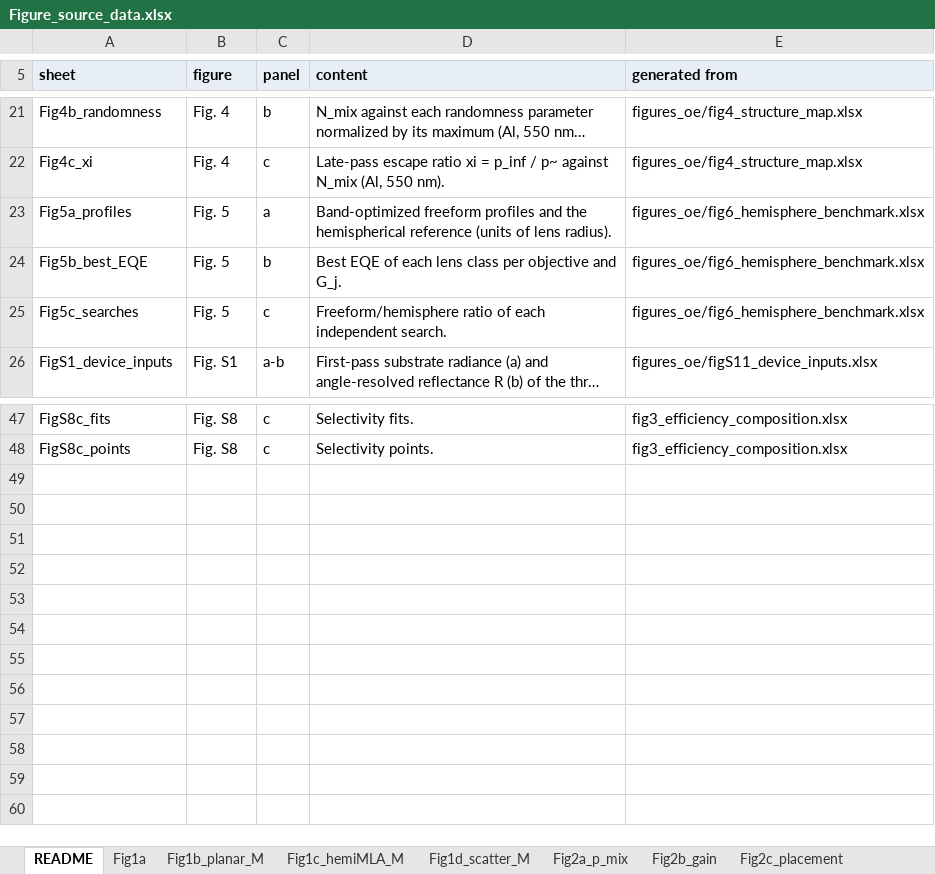
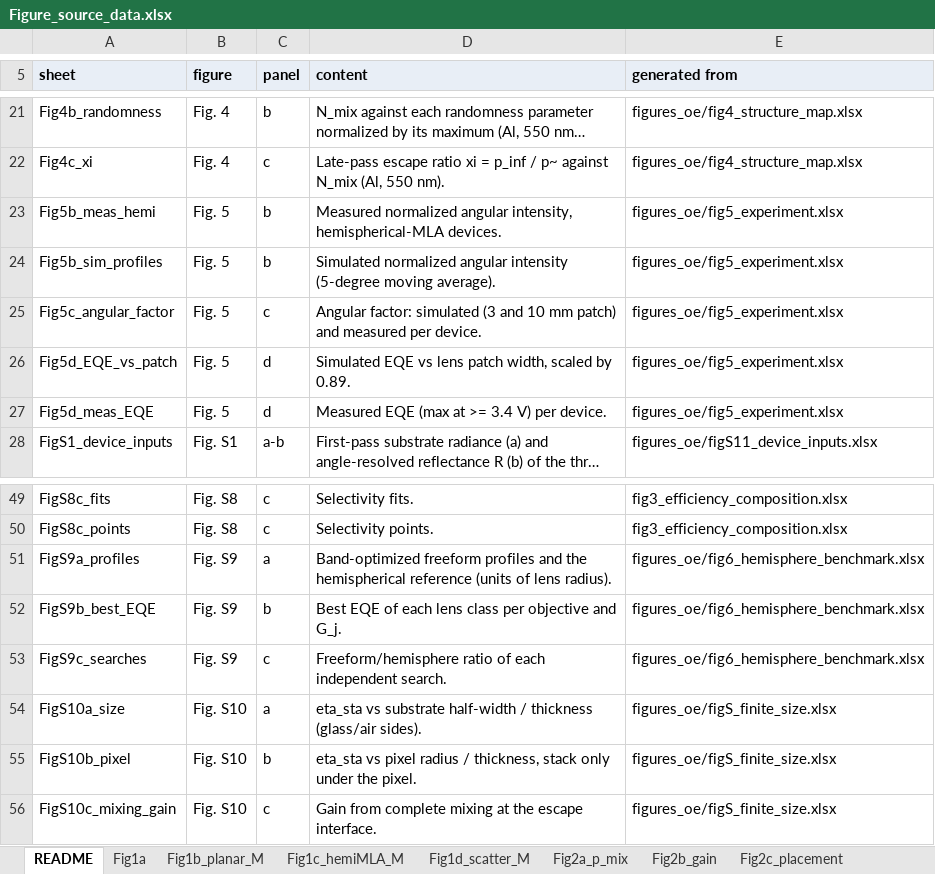
Before and after one commit to jjoono/OLED-, an Excel workbook: Figure_source_data.xlsx, sheet README, drawn as a sheet; only a part is shown, gaps mark what is left out; long unchanged cells end in …; values as stored, in another font and other column widths than the file's, no borders; removed rows and columns are numbered as before the commit, all else as after; the diff names each change by its address in the sheet, - before the commit and + after, or states it on an @@ line.

```diff
--- a/Figure_source_data.xlsx (sheet README)
+++ b/Figure_source_data.xlsx (sheet README)
-row 23: Fig5a_profiles | Fig. 5 | a | Band-optimized freeform profiles and the hemispherical reference (units of lens radius). | figures_oe/fig6_hemisphere_benchmark.xlsx
-A23 (sheet): Fig5b_best_EQE
+A23 (sheet): Fig5b_meas_hemi
-D23 (content): Best EQE of each lens class per objective and G_j.
+D23 (content): Measured normalized angular intensity, hemispherical-MLA devices.
-E23 (generated from): figures_oe/fig6_hemisphere_benchmark.xlsx
+E23 (generated from): figures_oe/fig5_experiment.xlsx
+row 24: Fig5b_sim_profiles | Fig. 5 | b | Simulated normalized angular intensity (5-degree moving average). | figures_oe/fig5_experiment.xlsx
-A25 (sheet): Fig5c_searches
+A25 (sheet): Fig5c_angular_factor
-D25 (content): Freeform/hemisphere ratio of each independent search.
+D25 (content): Angular factor: simulated (3 and 10 mm patch) and measured per device.
-E25 (generated from): figures_oe/fig6_hemisphere_benchmark.xlsx
+E25 (generated from): figures_oe/fig5_experiment.xlsx
+row 26: Fig5d_EQE_vs_patch | Fig. 5 | d | Simulated EQE vs lens patch width, scaled by 0.89. | figures_oe/fig5_experiment.xlsx
+row 27: Fig5d_meas_EQE | Fig. 5 | d | Measured EQE (max at >= 3.4 V) per device. | figures_oe/fig5_experiment.xlsx
+row 51: FigS9a_profiles | Fig. S9 | a | Band-optimized freeform profiles and the hemispherical reference (units of lens radius). | figures_oe/fig6_hemisphere_benchmark.xlsx
+row 52: FigS9b_best_EQE | Fig. S9 | b | Best EQE of each lens class per objective and G_j. | figures_oe/fig6_hemisphere_benchmark.xlsx
+row 53: FigS9c_searches | Fig. S9 | c | Freeform/hemisphere ratio of each independent search. | figures_oe/fig6_hemisphere_benchmark.xlsx
+row 54: FigS10a_size | Fig. S10 | a | eta_sta vs substrate half-width / thickness (glass/air sides). | figures_oe/figS_finite_size.xlsx
+row 55: FigS10b_pixel | Fig. S10 | b | eta_sta vs pixel radius / thickness, stack only under the pixel. | figures_oe/figS_finite_size.xlsx
+row 56: FigS10c_mixing_gain | Fig. S10 | c | Gain from complete mixing at the escape interface. | figures_oe/figS_finite_size.xlsx
```
Also changed, not shown: sheet Fig5b_meas_hemi, sheet Fig5b_sim_profiles, sheet Fig5c_angular_factor, other sheet tabs, 19 other files.
